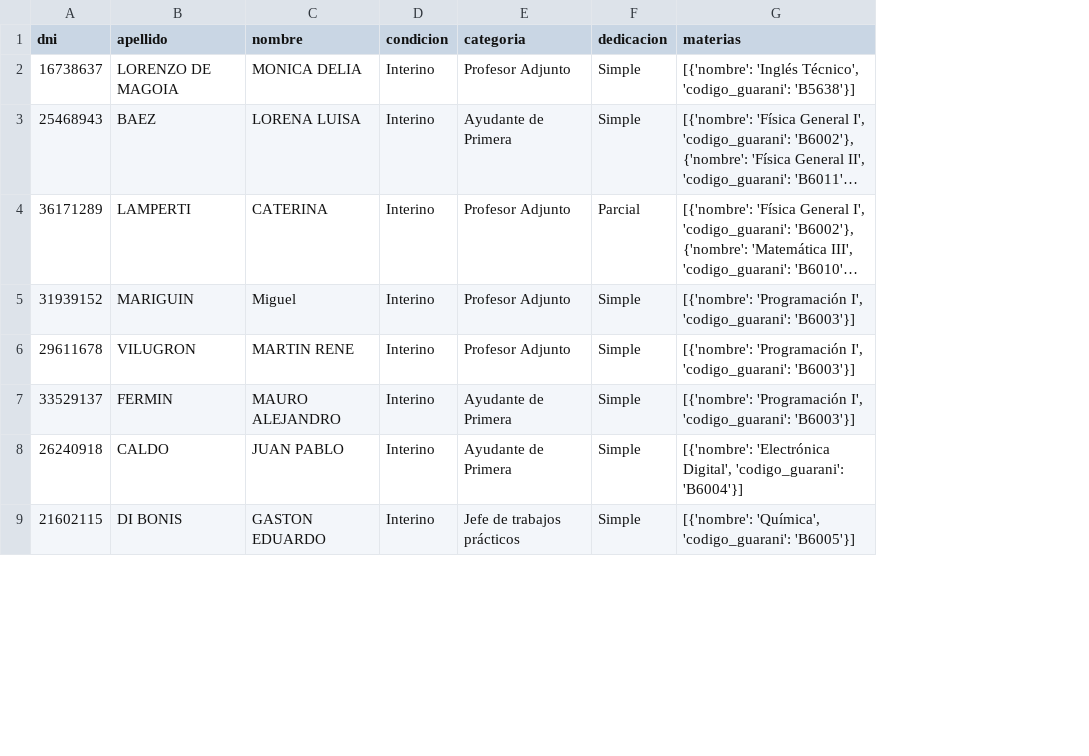
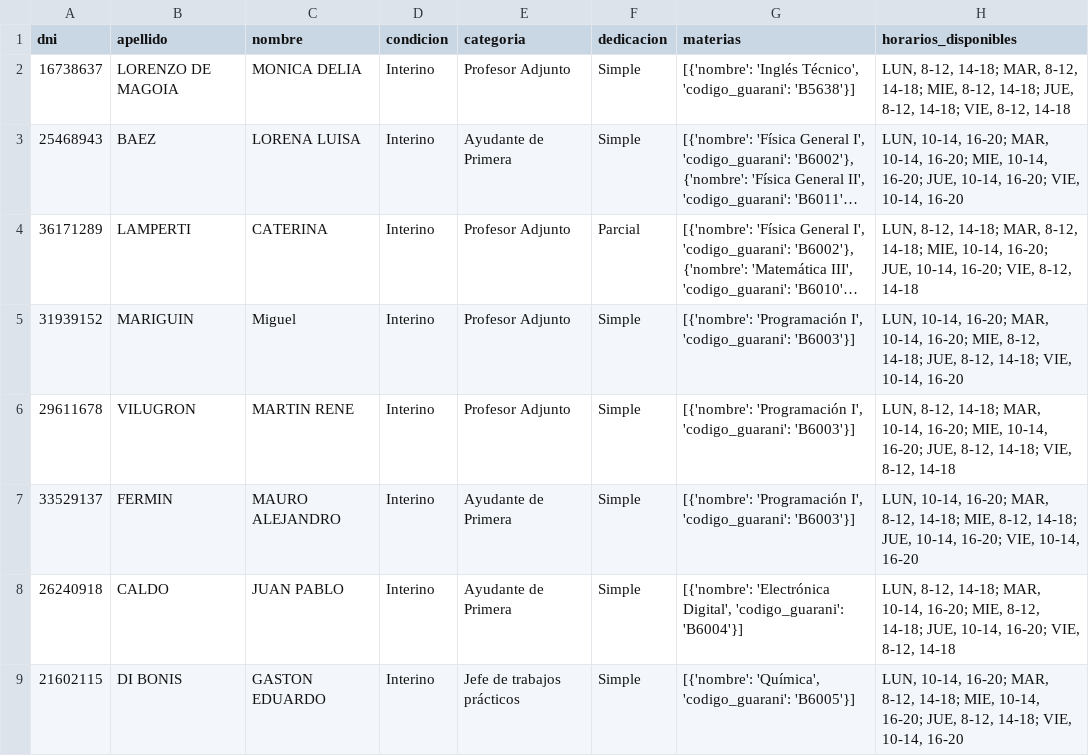
Before and after one commit to Red-Crossbones/Cata-Aulas, a CSV file: profesores.csv, drawn as a sheet; only a part is shown; long unchanged cells end in …; the diff names each change by its address in the sheet, - before the commit and + after, or states it on an @@ line.

Commit message:
Update con Horarios Disponibles y horarios por profesores aleatorios

```diff
--- a/profesores.csv
+++ b/profesores.csv
+column H (horarios_disponibles), rows 2-9: LUN, 8-12, 14-18; MAR, 8-12, 14-18; MIE, 8-12, 14-18; JUE, 8-12, 14-18; VIE, 8-12, 14-18 | LUN, 10-14, 16-20; MAR, 10-14, 16-20; MIE, 10-14, 16-20; JUE, 10-14, 16-20; VIE, 10-14, 16-20 | LUN, 8-12, 14-18; MAR, 8-12, 14-18; MIE, 10-14, 16-20; JUE, 10-14, 16-20; VIE, 8-12, 14-18 | LUN, 10-14, 16-20; MAR, 10-14, 16-20; MIE, 8-12, 14-18; JUE, 8-12, 14-18; VIE, 10-14, 16-20 | LUN, 8-12, 14-18; MAR, 10-14, 16-20; MIE, 10-14, 16-20; JUE, 8-12, 14-18; VIE, 8-12, 14-18 | LUN, 10-14, 16-20; MAR, 8-12, 14-18; MIE, 8-12, 14-18; JUE, 10-14, 16-20; VIE, 10-14, 16-20 | LUN, 8-12, 14-18; MAR, 10-14, 16-20; MIE, 8-12, 14-18; JUE, 10-14, 16-20; VIE, 8-12, 14-18 | LUN, 10-14, 16-20; MAR, 8-12, 14-18; MIE, 10-14, 16-20; JUE, 8-12, 14-18; VIE, 10-14, 16-20
```
Also changed, not shown: materias.csv, 6 other files.
